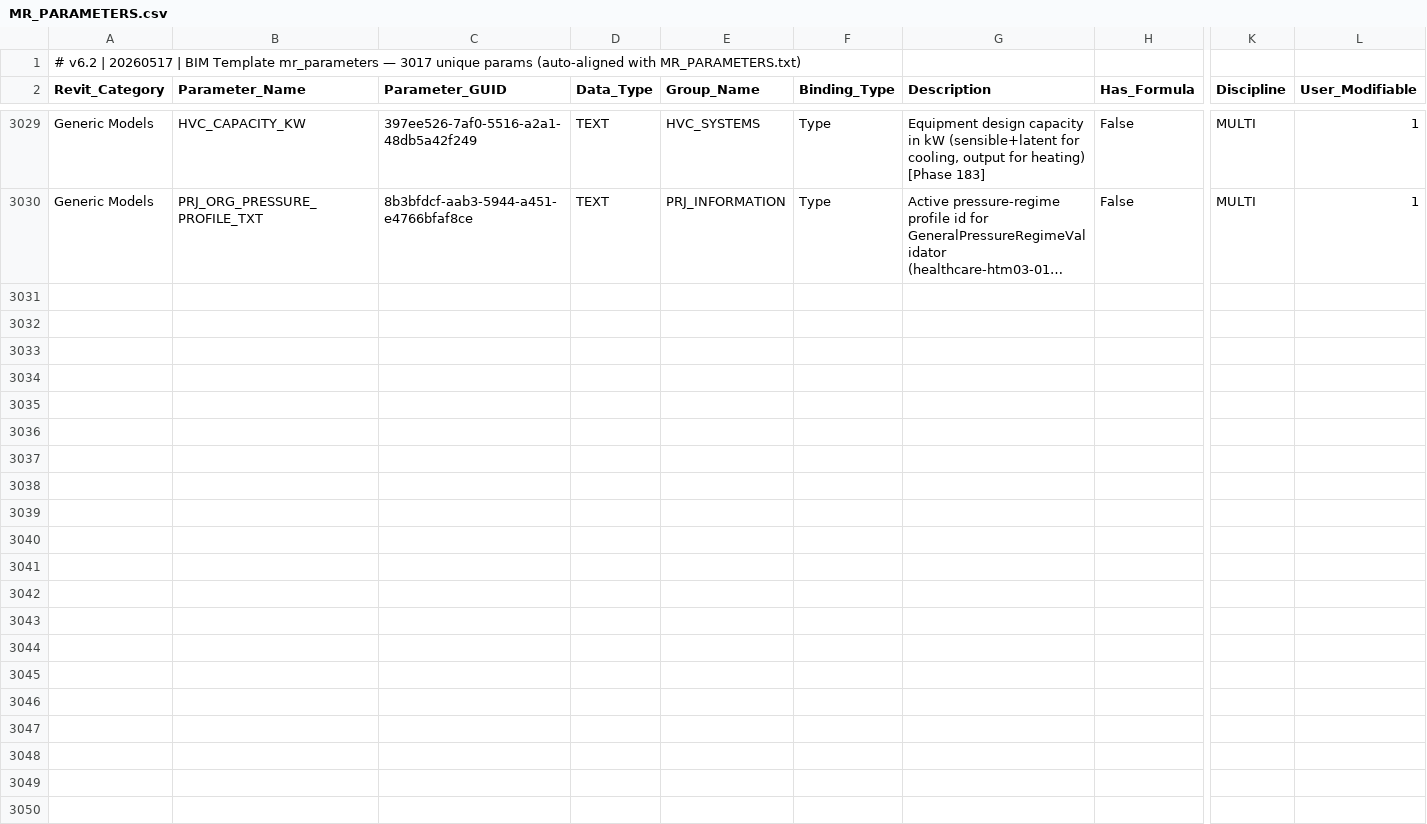
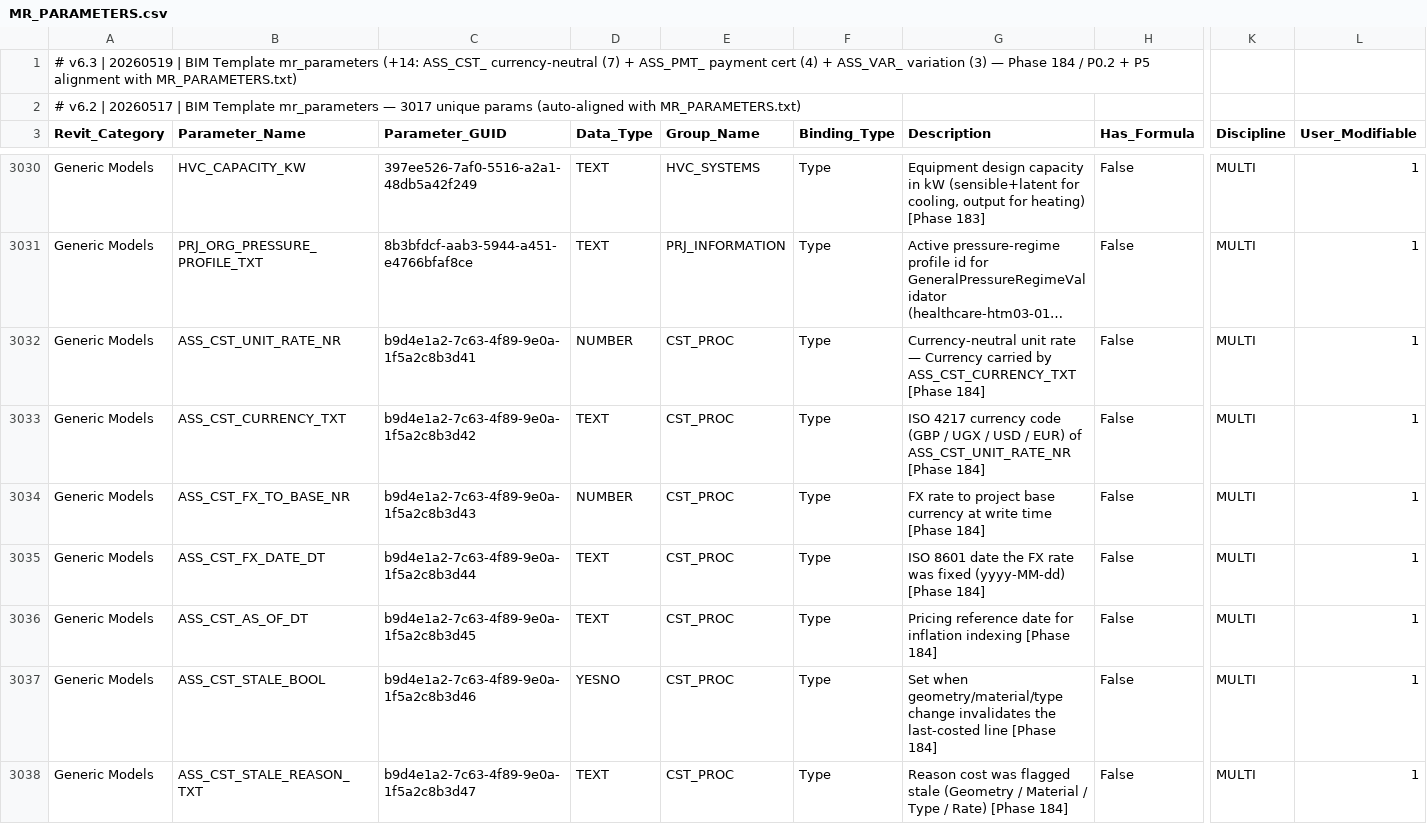
Before and after one commit to beckykyomugisha/STINGTOOLS, a CSV file: StingTools/Data/MR_PARAMETERS.csv, drawn as a sheet; only a part is shown, gaps mark what is left out; long unchanged cells end in …; rows hold the shown columns only; the diff covers the shown part only; the diff names each change by its address in the sheet, - before the commit and + after, or states it on an @@ line.

```diff
--- a/StingTools/Data/MR_PARAMETERS.csv
+++ b/StingTools/Data/MR_PARAMETERS.csv
+row 1: # v6.3 | 20260519 | BIM Template mr_parameters (+14: ASS_CST_ currency-neutral (7) + ASS_PMT_ payment cert (4) + ASS_VAR_ variation (3) — Phase 184 / P0.2 + P5 alignment with MR_PARAMETERS.txt)
+row 3032: Generic Models | ASS_CST_UNIT_RATE_NR | b9d4e1a2-7c63-4f89-9e0a-1f5a2c8b3d41 | NUMBER | CST_PROC | Type | Currency-neutral unit rate — Currency carried by ASS_CST_CURRENCY_TXT [Phase 184] | False | MULTI | 1
+row 3033: Generic Models | ASS_CST_CURRENCY_TXT | b9d4e1a2-7c63-4f89-9e0a-1f5a2c8b3d42 | TEXT | CST_PROC | Type | ISO 4217 currency code (GBP / UGX / USD / EUR) of ASS_CST_UNIT_RATE_NR [Phase 184] | False | MULTI | 1
+row 3034: Generic Models | ASS_CST_FX_TO_BASE_NR | b9d4e1a2-7c63-4f89-9e0a-1f5a2c8b3d43 | NUMBER | CST_PROC | Type | FX rate to project base currency at write time [Phase 184] | False | MULTI | 1
+row 3035: Generic Models | ASS_CST_FX_DATE_DT | b9d4e1a2-7c63-4f89-9e0a-1f5a2c8b3d44 | TEXT | CST_PROC | Type | ISO 8601 date the FX rate was fixed (yyyy-MM-dd) [Phase 184] | False | MULTI | 1
+row 3036: Generic Models | ASS_CST_AS_OF_DT | b9d4e1a2-7c63-4f89-9e0a-1f5a2c8b3d45 | TEXT | CST_PROC | Type | Pricing reference date for inflation indexing [Phase 184] | False | MULTI | 1
+row 3037: Generic Models | ASS_CST_STALE_BOOL | b9d4e1a2-7c63-4f89-9e0a-1f5a2c8b3d46 | YESNO | CST_PROC | Type | Set when geometry/material/type change invalidates the last-costed line [Phase 184] | False | MULTI | 1
+row 3038: Generic Models | ASS_CST_STALE_REASON_TXT | b9d4e1a2-7c63-4f89-9e0a-1f5a2c8b3d47 | TEXT | CST_PROC | Type | Reason cost was flagged stale (Geometry / Material / Type / Rate) [Phase 184] | False | MULTI | 1
```
Also changed, not shown: 7 added rows elsewhere in this file, 10 other files.
